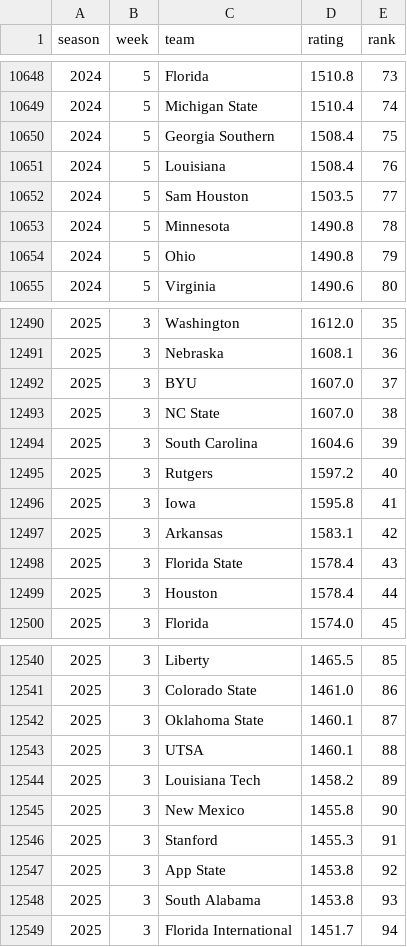
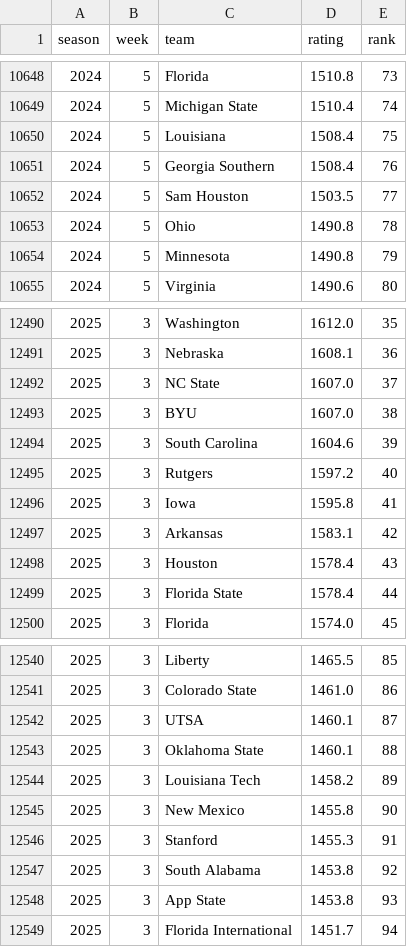
Before and after one commit to brandon-keck/cfb-rankings, a CSV file: data/elo_full_field_weekly.csv, drawn as a sheet; only a part is shown, gaps mark what is left out; the diff covers the shown part only.

```diff
--- a/data/elo_full_field_weekly.csv
+++ b/data/elo_full_field_weekly.csv
@@ -10649,7 +10649,7 @@ season,week,team,rating,rank
 2024,5,Michigan State,1510.4,74
-2024,5,Georgia Southern,1508.4,75
-2024,5,Louisiana,1508.4,76
+2024,5,Louisiana,1508.4,75
+2024,5,Georgia Southern,1508.4,76
 2024,5,Sam Houston,1503.5,77
-2024,5,Minnesota,1490.8,78
-2024,5,Ohio,1490.8,79
+2024,5,Ohio,1490.8,78
+2024,5,Minnesota,1490.8,79
 2024,5,Virginia,1490.6,80
@@ -12491,4 +12491,4 @@ season,week,team,rating,rank
 2025,3,Nebraska,1608.1,36
-2025,3,BYU,1607.0,37
-2025,3,NC State,1607.0,38
+2025,3,NC State,1607.0,37
+2025,3,BYU,1607.0,38
 2025,3,South Carolina,1604.6,39
@@ -12497,4 +12497,4 @@ season,week,team,rating,rank
 2025,3,Arkansas,1583.1,42
-2025,3,Florida State,1578.4,43
-2025,3,Houston,1578.4,44
+2025,3,Houston,1578.4,43
+2025,3,Florida State,1578.4,44
 2025,3,Florida,1574.0,45
@@ -12541,4 +12541,4 @@ season,week,team,rating,rank
 2025,3,Colorado State,1461.0,86
-2025,3,Oklahoma State,1460.1,87
-2025,3,UTSA,1460.1,88
+2025,3,UTSA,1460.1,87
+2025,3,Oklahoma State,1460.1,88
 2025,3,Louisiana Tech,1458.2,89
@@ -12546,4 +12546,4 @@ season,week,team,rating,rank
 2025,3,Stanford,1455.3,91
-2025,3,App State,1453.8,92
-2025,3,South Alabama,1453.8,93
+2025,3,South Alabama,1453.8,92
+2025,3,App State,1453.8,93
 2025,3,Florida International,1451.7,94
```
Also changed, not shown: 174 edited cells elsewhere in this file, data/backtest_predictions.csv, data/elo_ratings_season_final.csv, 3 other files.
